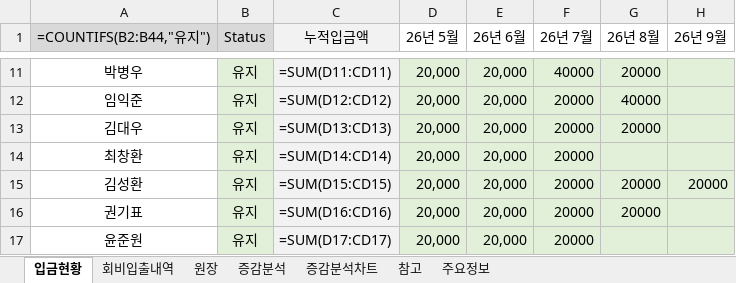
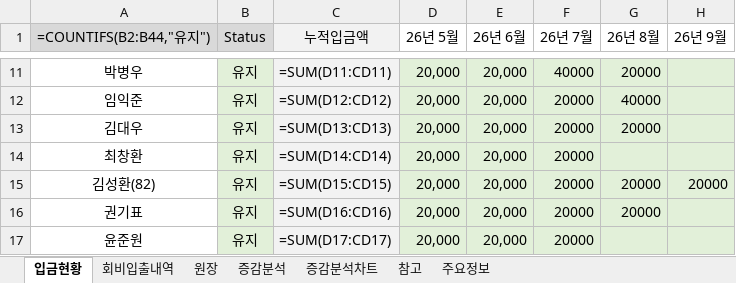
Before and after one commit to jiok11889-spec/TO-Score, an Excel workbook: finance/data/TO Score.xlsx, sheet 입금현황, drawn as a sheet; only a part is shown, gaps mark what is left out; values as stored, in another font and other column widths than the file's, no borders; formulas without a stored value are shown as written; conditional formats not drawn; the diff names each change by its address in the sheet, - before the commit and + after, or states it on an @@ line.

```diff
--- a/finance/data/TO Score.xlsx (sheet 입금현황)
+++ b/finance/data/TO Score.xlsx (sheet 입금현황)
-A15 (=COUNTIFS(B2:B44,"유지")): 김성환
+A15 (=COUNTIFS(B2:B44,"유지")): 김성환(82)
```
Also changed, not shown: 4 other files.
